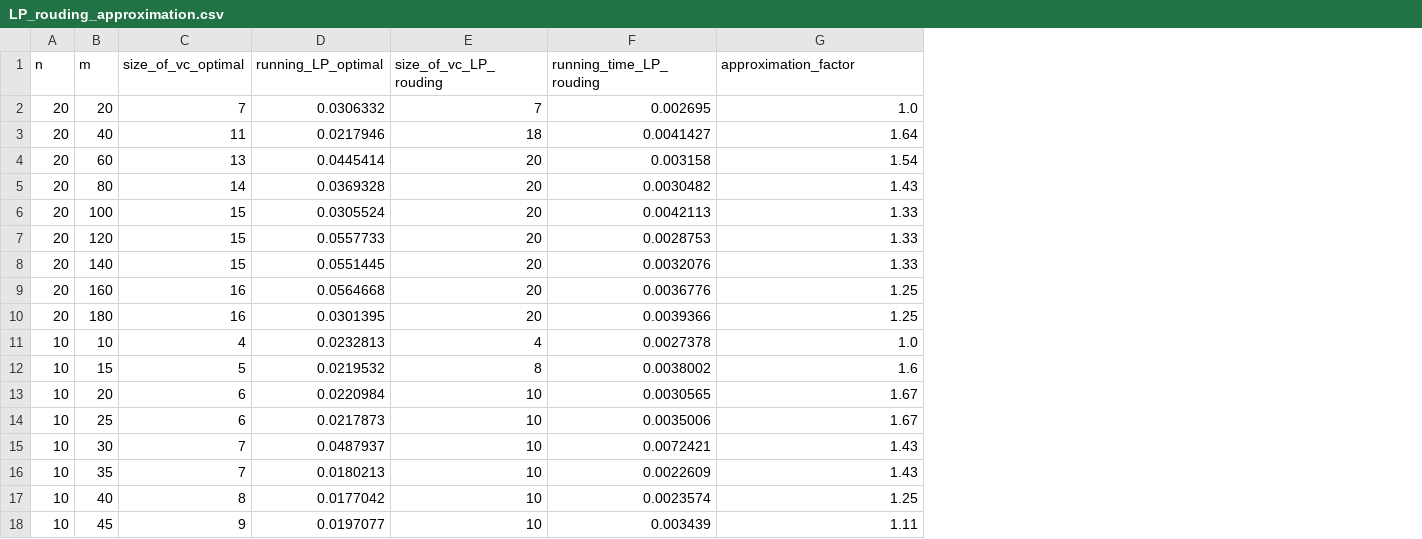
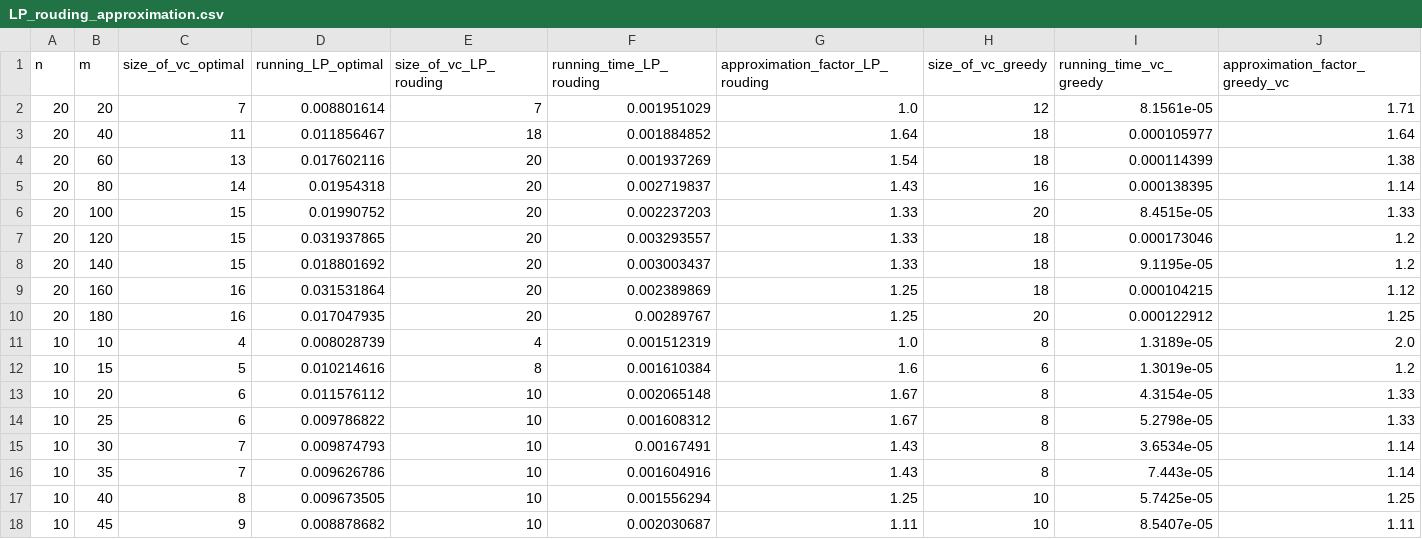
Before and after one commit to siddharth-mcs26-web/Practiccal4_BPTA, a CSV file: LP_rouding_approximation.csv, drawn as a sheet; the diff names each change by its address in the sheet, - before the commit and + after, or states it on an @@ line.

```diff
--- a/LP_rouding_approximation.csv
+++ b/LP_rouding_approximation.csv
+column H (size_of_vc_greedy), rows 2-18: 12 | 18 | 18 | 16 | 20 | 18 | 18 | 18 | 20 | 8 | 6 | 8 | 8 | 8 | 8 | 10 | 10
+column I (running_time_vc_greedy), rows 2-18: 8.1561e-05 | 0.000105977 | 0.000114399 | 0.000138395 | 8.4515e-05 | 0.000173046 | 9.1195e-05 | 0.000104215 | 0.000122912 | 1.3189e-05 | 1.3019e-05 | 4.3154e-05 | 5.2798e-05 | 3.6534e-05 | 7.443e-05 | 5.7425e-05 | 8.5407e-05
+column J (approximation_factor_greedy_vc), rows 2-18: 1.71 | 1.64 | 1.38 | 1.14 | 1.33 | 1.2 | 1.2 | 1.12 | 1.25 | 2.0 | 1.2 | 1.33 | 1.33 | 1.14 | 1.14 | 1.25 | 1.11
-G1: approximation_factor
+G1: approximation_factor_LP_rouding
-D2 (running_LP_optimal): 0.0306332
+D2 (running_LP_optimal): 0.008801614
-F2 (running_time_LP_rouding): 0.002695
+F2 (running_time_LP_rouding): 0.001951029
-D3 (running_LP_optimal): 0.0217946
+D3 (running_LP_optimal): 0.011856467
-F3 (running_time_LP_rouding): 0.0041427
+F3 (running_time_LP_rouding): 0.001884852
-D4 (running_LP_optimal): 0.0445414
+D4 (running_LP_optimal): 0.017602116
-F4 (running_time_LP_rouding): 0.003158
+F4 (running_time_LP_rouding): 0.001937269
-D5 (running_LP_optimal): 0.0369328
+D5 (running_LP_optimal): 0.01954318
-F5 (running_time_LP_rouding): 0.0030482
+F5 (running_time_LP_rouding): 0.002719837
-D6 (running_LP_optimal): 0.0305524
+D6 (running_LP_optimal): 0.01990752
-F6 (running_time_LP_rouding): 0.0042113
+F6 (running_time_LP_rouding): 0.002237203
-D7 (running_LP_optimal): 0.0557733
+D7 (running_LP_optimal): 0.031937865
-F7 (running_time_LP_rouding): 0.0028753
+F7 (running_time_LP_rouding): 0.003293557
-D8 (running_LP_optimal): 0.0551445
+D8 (running_LP_optimal): 0.018801692
-F8 (running_time_LP_rouding): 0.0032076
+F8 (running_time_LP_rouding): 0.003003437
-D9 (running_LP_optimal): 0.0564668
+D9 (running_LP_optimal): 0.031531864
-F9 (running_time_LP_rouding): 0.0036776
+F9 (running_time_LP_rouding): 0.002389869
-D10 (running_LP_optimal): 0.0301395
+D10 (running_LP_optimal): 0.017047935
-F10 (running_time_LP_rouding): 0.0039366
+F10 (running_time_LP_rouding): 0.00289767
-D11 (running_LP_optimal): 0.0232813
+D11 (running_LP_optimal): 0.008028739
-F11 (running_time_LP_rouding): 0.0027378
+F11 (running_time_LP_rouding): 0.001512319
-D12 (running_LP_optimal): 0.0219532
+D12 (running_LP_optimal): 0.010214616
-F12 (running_time_LP_rouding): 0.0038002
+F12 (running_time_LP_rouding): 0.001610384
-D13 (running_LP_optimal): 0.0220984
+D13 (running_LP_optimal): 0.011576112
-F13 (running_time_LP_rouding): 0.0030565
+F13 (running_time_LP_rouding): 0.002065148
-D14 (running_LP_optimal): 0.0217873
+D14 (running_LP_optimal): 0.009786822
-F14 (running_time_LP_rouding): 0.0035006
+F14 (running_time_LP_rouding): 0.001608312
-D15 (running_LP_optimal): 0.0487937
+D15 (running_LP_optimal): 0.009874793
-F15 (running_time_LP_rouding): 0.0072421
+F15 (running_time_LP_rouding): 0.00167491
-D16 (running_LP_optimal): 0.0180213
+D16 (running_LP_optimal): 0.009626786
-F16 (running_time_LP_rouding): 0.0022609
+F16 (running_time_LP_rouding): 0.001604916
-D17 (running_LP_optimal): 0.0177042
+D17 (running_LP_optimal): 0.009673505
-F17 (running_time_LP_rouding): 0.0023574
+F17 (running_time_LP_rouding): 0.001556294
-D18 (running_LP_optimal): 0.0197077
+D18 (running_LP_optimal): 0.008878682
-F18 (running_time_LP_rouding): 0.003439
+F18 (running_time_LP_rouding): 0.002030687
```
Also changed, not shown: 19 other files.
